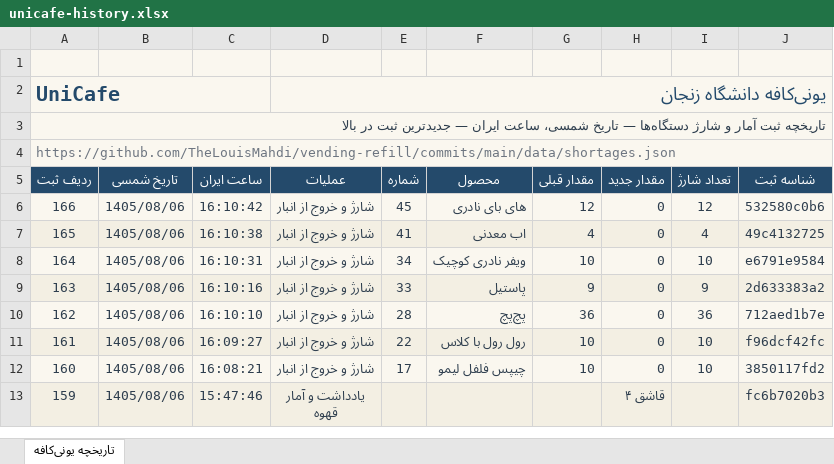
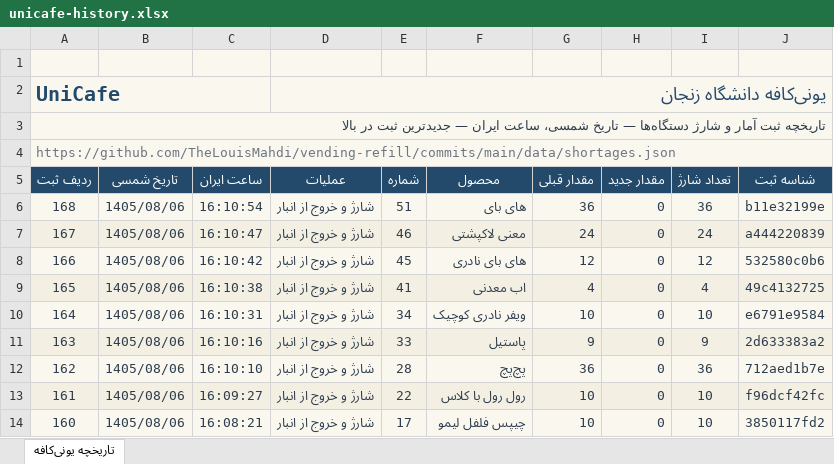
Before and after one commit to TheLouisMahdi/vending-refill, an Excel workbook: data/unicafe-history.xlsx, sheet تاریخچه یونی‌کافه, drawn as a sheet; only a part is shown; the shorter side is filled out with more unchanged rows; values as stored, in another font and other column widths than the file's, no borders; table styles not drawn; the diff names each change by its address in the sheet, - before the commit and + after, or states it on an @@ line.

```diff
--- a/data/unicafe-history.xlsx (sheet تاریخچه یونی‌کافه)
+++ b/data/unicafe-history.xlsx (sheet تاریخچه یونی‌کافه)
+row 6: 168 | 1405/08/06 | 16:10:54 | شارژ و خروج از انبار | 51 | های بای | 36 | 0 | 36 | b11e32199e
+row 7: 167 | 1405/08/06 | 16:10:47 | شارژ و خروج از انبار | 46 | معنی لاکپشتی | 24 | 0 | 24 | a444220839
```
Also changed, not shown: 2 other files.
